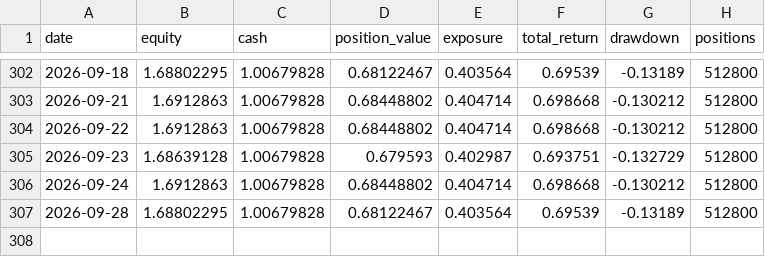
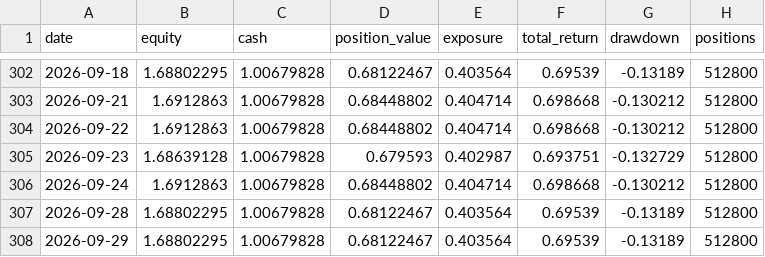
Before and after one commit to zihengniu9/etf-rotation-desk, a CSV file: outputs/etf_backtest_curve.csv, drawn as a sheet; only a part is shown, gaps mark what is left out.

Commit message:
Update dashboard data 2026-09-29 (intraday)

```diff
--- a/outputs/etf_backtest_curve.csv
+++ b/outputs/etf_backtest_curve.csv
@@ -307 +307,2 @@
 2026-09-28,1.68802295,1.00679828,0.68122467,0.403564,0.69539,-0.13189,512800
+2026-09-29,1.68802295,1.00679828,0.68122467,0.403564,0.69539,-0.13189,512800
```
Also changed, not shown: outputs/etf_backtest_positions.csv, outputs/etf_hot_rank.csv, 14 other files.
